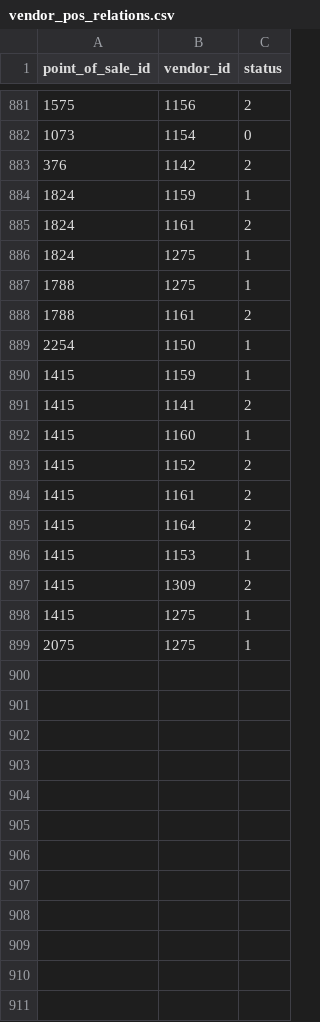
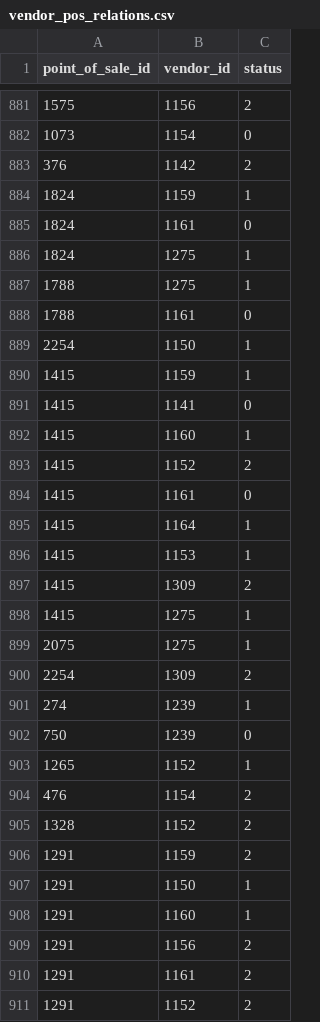
Before and after one commit to r2flows/vendors_oportunities, a CSV file: vendor_pos_relations.csv, drawn as a sheet; only a part is shown, gaps mark what is left out; the diff covers the shown part only.

```diff
--- a/vendor_pos_relations.csv
+++ b/vendor_pos_relations.csv
@@ -884,13 +884,13 @@ point_of_sale_id,vendor_id,status
 1824,1159,1
-1824,1161,2
+1824,1161,0
 1824,1275,1
 1788,1275,1
-1788,1161,2
+1788,1161,0
 2254,1150,1
 1415,1159,1
-1415,1141,2
+1415,1141,0
 1415,1160,1
 1415,1152,2
-1415,1161,2
-1415,1164,2
+1415,1161,0
+1415,1164,1
 1415,1153,1
@@ -899 +899,13 @@ point_of_sale_id,vendor_id,status
 2075,1275,1
+2254,1309,2
+274,1239,1
+750,1239,0
+1265,1152,1
+476,1154,2
+1328,1152,2
+1291,1159,2
+1291,1150,1
+1291,1160,1
+1291,1156,2
+1291,1161,2
+1291,1152,2
```
Also changed, not shown: 41 added rows and 11 edited cells elsewhere in this file, top_5_productos_geozona.csv, 1 other file.
